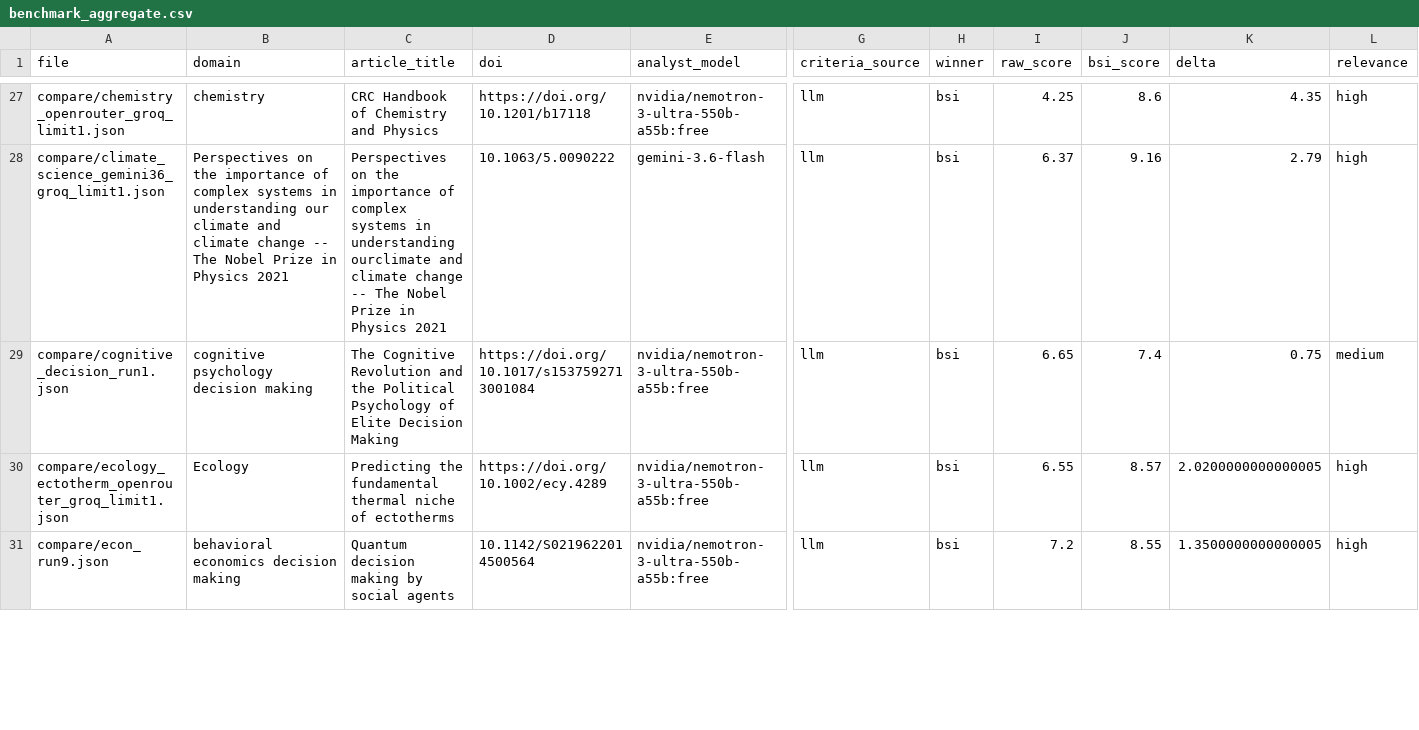
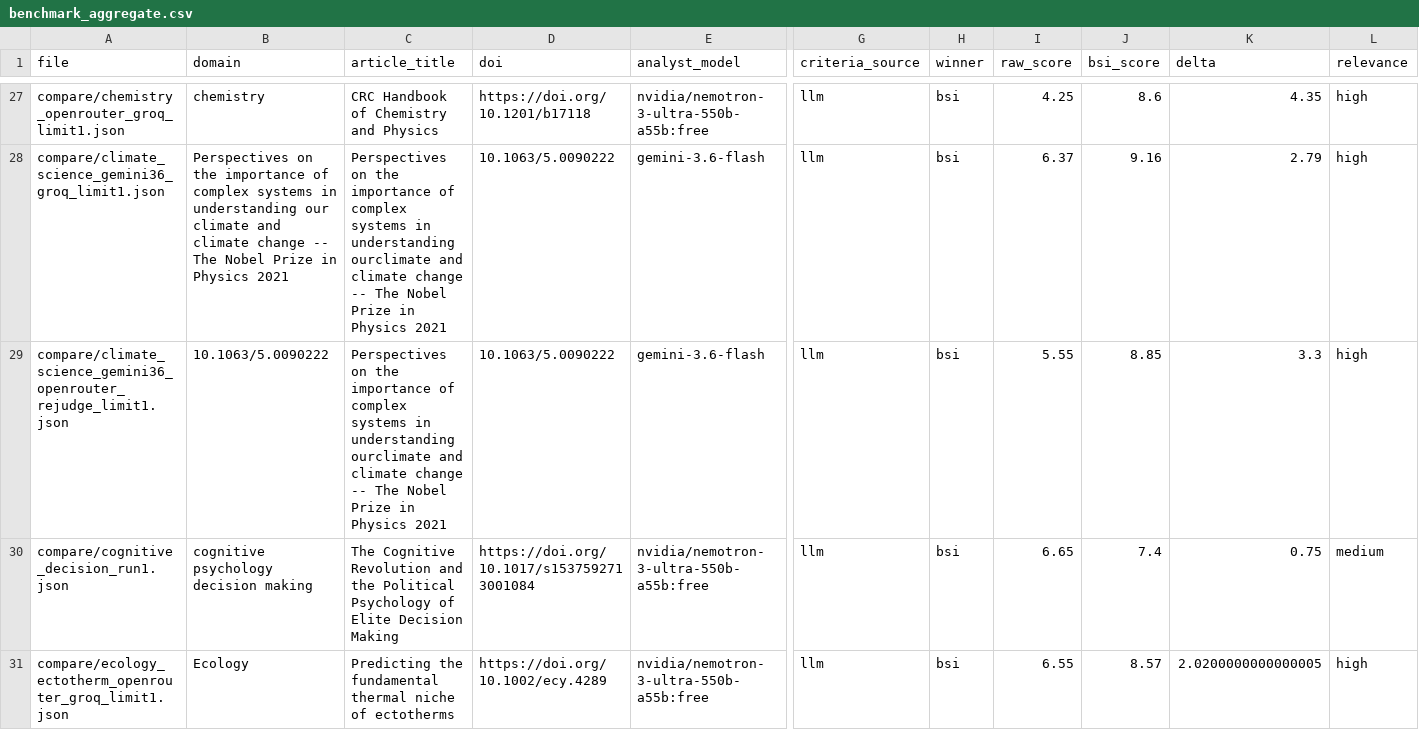
Before and after one commit to ibstrade11-source/bsi-benchmark-results-bsi, a CSV file: benchmark_aggregate.csv, drawn as a sheet; only a part is shown, gaps mark what is left out; the shorter side is filled out with more unchanged rows; rows hold the shown columns only; the diff covers the shown part only; the diff names each change by its address in the sheet, - before the commit and + after, or states it on an @@ line.

```diff
--- a/benchmark_aggregate.csv
+++ b/benchmark_aggregate.csv
+row 29: compare/climate_science_gemini36_openrouter_rejudge_limit1.json | 10.1063/5.0090222 | Perspectives on the importance of complex systems in understanding ourclimate and climate change -- The Nobel Prize in Physics 2021 | 10.1063/5.0090222 | gemini-3.6-flash | llm | bsi | 5.55 | 8.85 | 3.3 | high
```
Also changed, not shown: 11 added rows elsewhere in this file, article_level_analysis.csv, benchmark_aggregate_full.csv, 10 other files.
